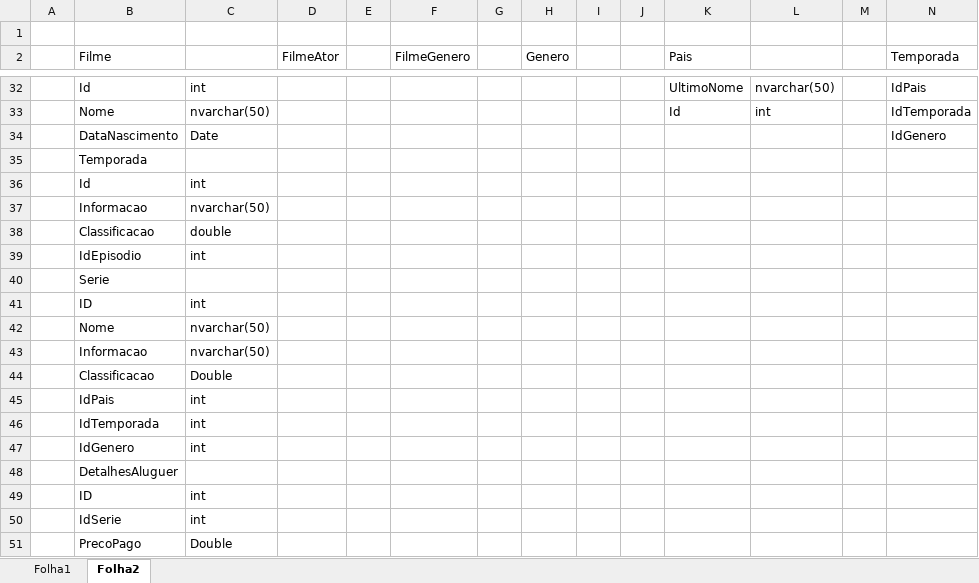
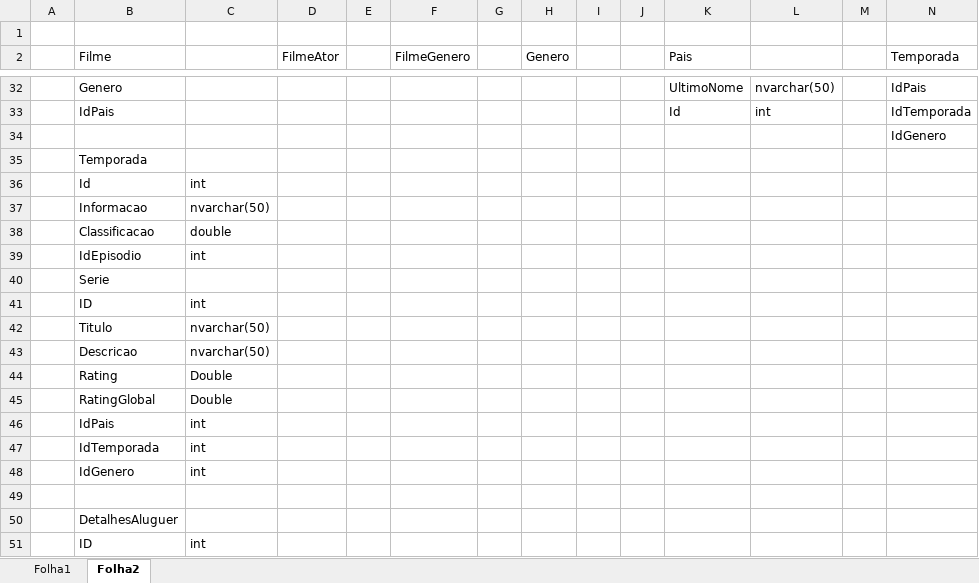
Before and after one commit to jeduardodr/Shows4_ReStart, an Excel workbook: Livro1 (version 1).xlsx, sheet Folha2, drawn as a sheet; only a part is shown, gaps mark what is left out; the shorter side is filled out with more unchanged rows; values as stored, in another font and other column widths than the file's, no cell formats; addresses are those after the commit; rows hold the shown columns only; the diff covers the shown part only; the diff names each change by its address in the sheet, - before the commit and + after, or states it on an @@ line.

```diff
--- a/Livro1 (version 1).xlsx (sheet Folha2)
+++ b/Livro1 (version 1).xlsx (sheet Folha2)
-B32 (Filme): Id
+B32 (Filme): Genero
-C32: int
+C32: (empty)
-B33 (Filme): Nome
+B33 (Filme): IdPais
-C33: nvarchar(50)
+C33: (empty)
-B34 (Filme): DataNascimento
+B34 (Filme): (empty)
-C34: Date
+C34: (empty)
-B42 (Filme): Nome
+B42 (Filme): Titulo
-B43 (Filme): Informacao
+B43 (Filme): Descricao
+row 44:  | Rating | Double
-B45 (Filme): Classificacao
+B45 (Filme): RatingGlobal
+row 49: (empty)
```
Also changed, not shown: 3 added rows, 3 removed rows and 27 edited cells elsewhere in this sheet, cell formats, 12 other files.
